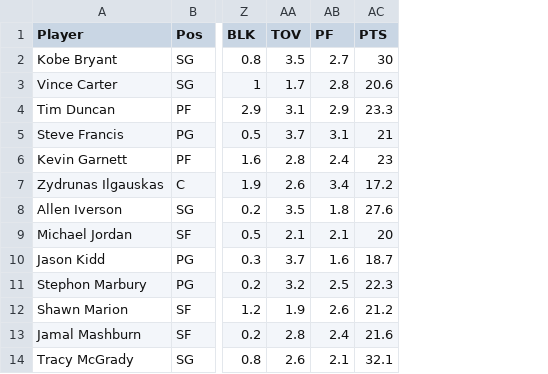
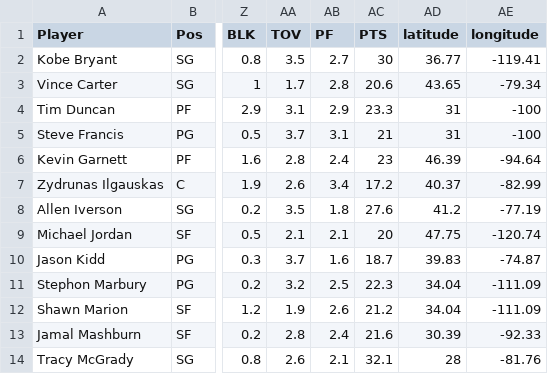
Before and after one commit to mshe0039/FIT3179-Homework, a CSV file: 2002-03 NBA - Sheet1.csv, drawn as a sheet; only a part is shown, gaps mark what is left out; the diff names each change by its address in the sheet, - before the commit and + after, or states it on an @@ line.

Commit message:
Add files via upload

```diff
--- a/2002-03 NBA - Sheet1.csv
+++ b/2002-03 NBA - Sheet1.csv
+column AD (latitude), rows 2-14: 36.77 | 43.65 | 31 | 31 | 46.39 | 40.37 | 41.2 | 47.75 | 39.83 | 34.04 | 34.04 | 30.39 | 28
+column AE (longitude), rows 2-14: -119.41 | -79.34 | -100 | -100 | -94.64 | -82.99 | -77.19 | -120.74 | -74.87 | -111.09 | -111.09 | -92.33 | -81.76
```
